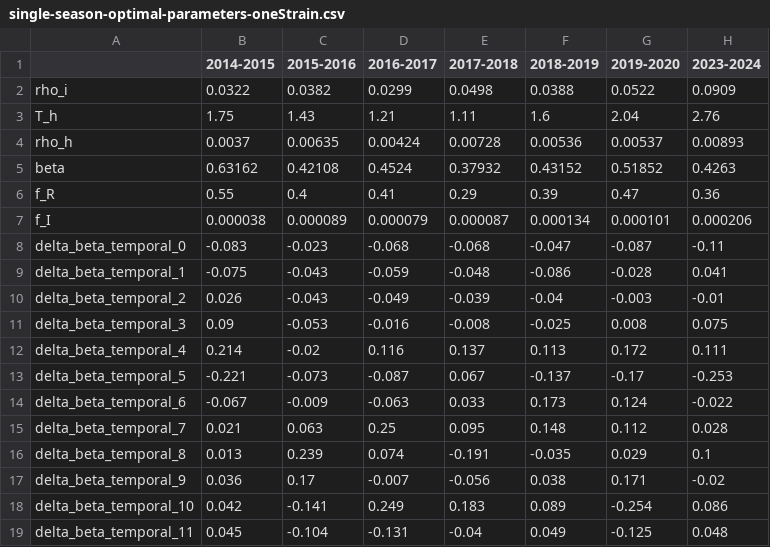
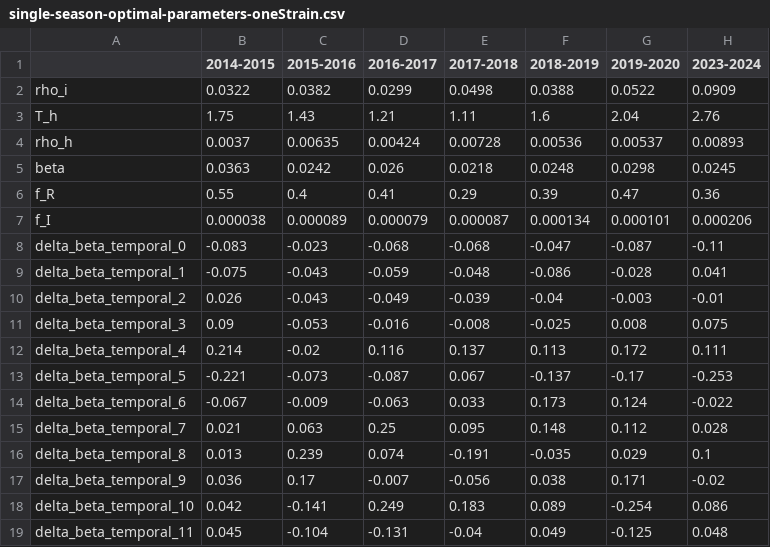
Before and after one commit to twallema/JHU-Cornell_hierarchSIR, a CSV file: data/interim/calibration/single-season-optimal-parameters-oneStrain.csv, drawn as a sheet.

```diff
--- a/data/interim/calibration/single-season-optimal-parameters-oneStrain.csv
+++ b/data/interim/calibration/single-season-optimal-parameters-oneStrain.csv
@@ -4,3 +4,3 @@ T_h,1.75,1.43,1.21,1.11,1.6,2.04,2.76
 rho_h,0.0037,0.00635,0.00424,0.00728,0.00536,0.00537,0.00893
-beta,0.63162,0.42108,0.4524,0.37932,0.43152,0.51852,0.4263
+beta,0.0363,0.0242,0.026,0.0218,0.0248,0.0298,0.0245
 f_R,0.55,0.4,0.41,0.29,0.39,0.47,0.36
```
Also changed, not shown: 5 other files.
